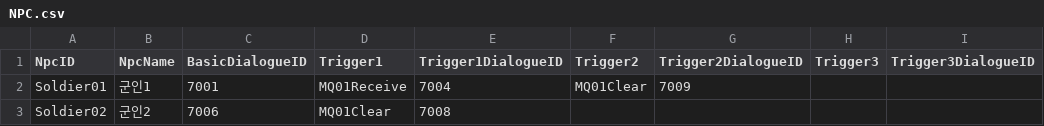
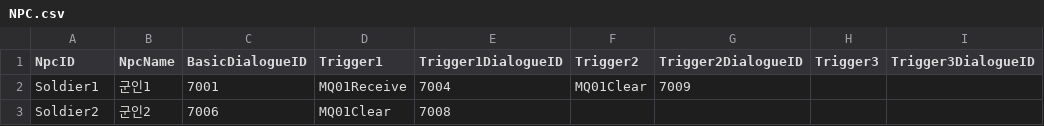
Before and after one commit to LingteaLuv/Project_Combined, a CSV file: Assets/CSVFile/Dialogue/NPC.csv, drawn as a sheet; only a part is shown; the diff names each change by its address in the sheet, - before the commit and + after, or states it on an @@ line.

Commit message:
[Feat] Link dialogue UI to npc
대화창과 NPC 대사 연동, 선택지 출력 기능 구현

```diff
--- a/Assets/CSVFile/Dialogue/NPC.csv
+++ b/Assets/CSVFile/Dialogue/NPC.csv
-A2 (NpcID): Soldier01
+A2 (NpcID): Soldier1
-A3 (NpcID): Soldier02
+A3 (NpcID): Soldier2
```
Also changed, not shown: 8 other files.
